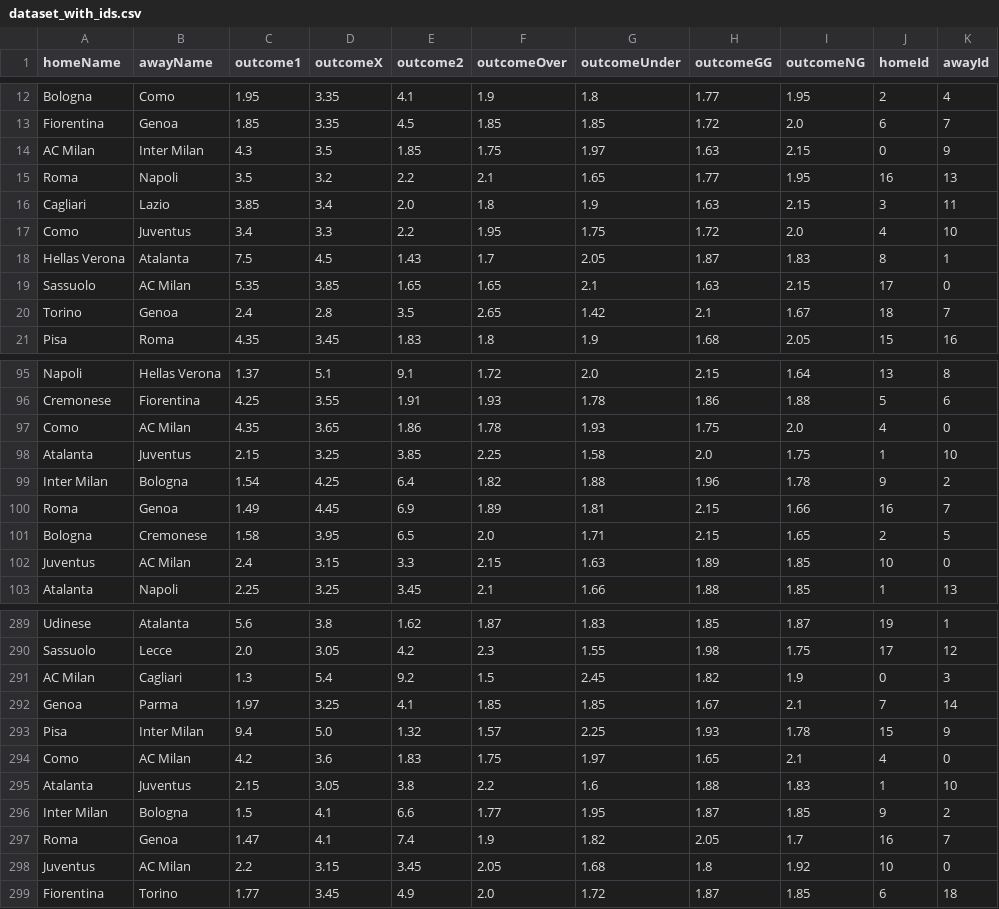
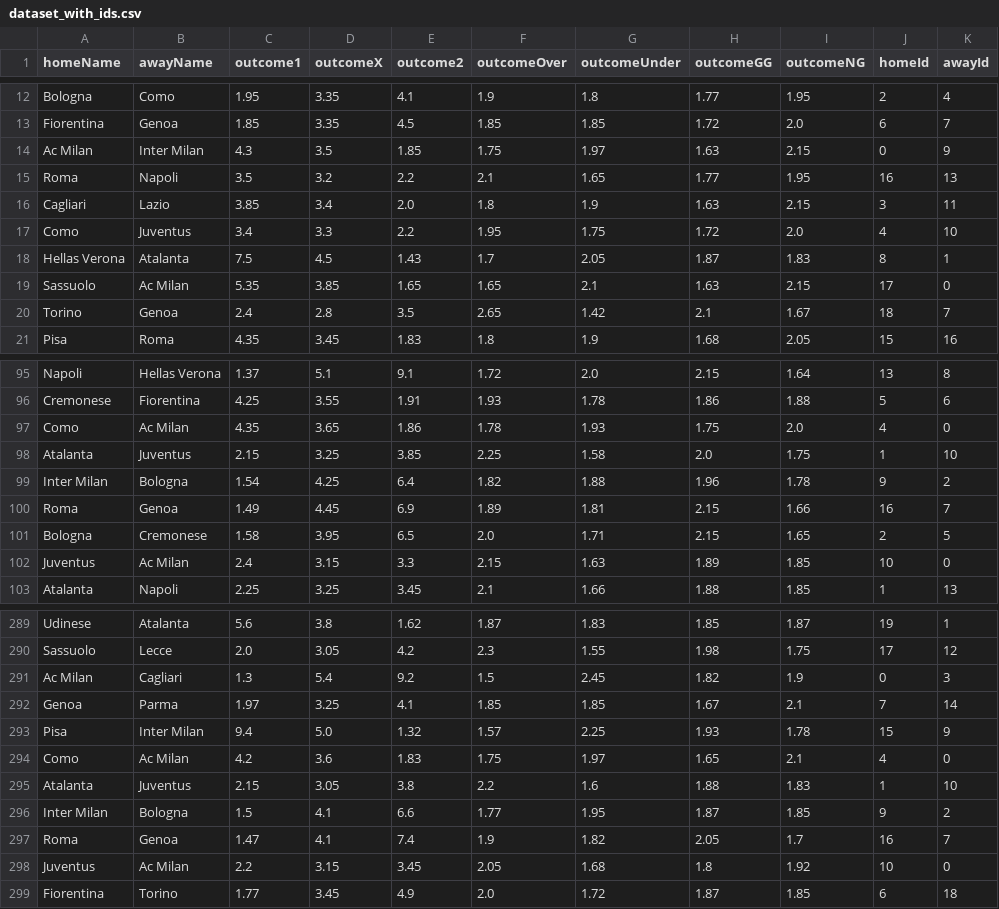
Before and after one commit to Mirkotorrisi/ai-odds-builder, a CSV file: csv/dataset_with_ids.csv, drawn as a sheet; only a part is shown, gaps mark what is left out; the diff covers the shown part only.

```diff
--- a/csv/dataset_with_ids.csv
+++ b/csv/dataset_with_ids.csv
@@ -13,3 +13,3 @@ Bologna,Como,1.95,3.35,4.1,1.9,1.8,1.77,1.95,2,4
 Fiorentina,Genoa,1.85,3.35,4.5,1.85,1.85,1.72,2.0,6,7
-AC Milan,Inter Milan,4.3,3.5,1.85,1.75,1.97,1.63,2.15,0,9
+Ac Milan,Inter Milan,4.3,3.5,1.85,1.75,1.97,1.63,2.15,0,9
 Roma,Napoli,3.5,3.2,2.2,2.1,1.65,1.77,1.95,16,13
@@ -18,3 +18,3 @@ Como,Juventus,3.4,3.3,2.2,1.95,1.75,1.72,2.0,4,10
 Hellas Verona,Atalanta,7.5,4.5,1.43,1.7,2.05,1.87,1.83,8,1
-Sassuolo,AC Milan,5.35,3.85,1.65,1.65,2.1,1.63,2.15,17,0
+Sassuolo,Ac Milan,5.35,3.85,1.65,1.65,2.1,1.63,2.15,17,0
 Torino,Genoa,2.4,2.8,3.5,2.65,1.42,2.1,1.67,18,7
@@ -96,3 +96,3 @@ Napoli,Hellas Verona,1.37,5.1,9.1,1.72,2.0,2.15,1.64,13,8
 Cremonese,Fiorentina,4.25,3.55,1.91,1.93,1.78,1.86,1.88,5,6
-Como,AC Milan,4.35,3.65,1.86,1.78,1.93,1.75,2.0,4,0
+Como,Ac Milan,4.35,3.65,1.86,1.78,1.93,1.75,2.0,4,0
 Atalanta,Juventus,2.15,3.25,3.85,2.25,1.58,2.0,1.75,1,10
@@ -101,3 +101,3 @@ Roma,Genoa,1.49,4.45,6.9,1.89,1.81,2.15,1.66,16,7
 Bologna,Cremonese,1.58,3.95,6.5,2.0,1.71,2.15,1.65,2,5
-Juventus,AC Milan,2.4,3.15,3.3,2.15,1.63,1.89,1.85,10,0
+Juventus,Ac Milan,2.4,3.15,3.3,2.15,1.63,1.89,1.85,10,0
 Atalanta,Napoli,2.25,3.25,3.45,2.1,1.66,1.88,1.85,1,13
@@ -290,6 +290,6 @@ Udinese,Atalanta,5.6,3.8,1.62,1.87,1.83,1.85,1.87,19,1
 Sassuolo,Lecce,2.0,3.05,4.2,2.3,1.55,1.98,1.75,17,12
-AC Milan,Cagliari,1.3,5.4,9.2,1.5,2.45,1.82,1.9,0,3
+Ac Milan,Cagliari,1.3,5.4,9.2,1.5,2.45,1.82,1.9,0,3
 Genoa,Parma,1.97,3.25,4.1,1.85,1.85,1.67,2.1,7,14
 Pisa,Inter Milan,9.4,5.0,1.32,1.57,2.25,1.93,1.78,15,9
-Como,AC Milan,4.2,3.6,1.83,1.75,1.97,1.65,2.1,4,0
+Como,Ac Milan,4.2,3.6,1.83,1.75,1.97,1.65,2.1,4,0
 Atalanta,Juventus,2.15,3.05,3.8,2.2,1.6,1.88,1.83,1,10
@@ -297,3 +297,3 @@ Inter Milan,Bologna,1.5,4.1,6.6,1.77,1.95,1.87,1.85,9,2
 Roma,Genoa,1.47,4.1,7.4,1.9,1.82,2.05,1.7,16,7
-Juventus,AC Milan,2.2,3.15,3.45,2.05,1.68,1.8,1.92,10,0
+Juventus,Ac Milan,2.2,3.15,3.45,2.05,1.68,1.8,1.92,10,0
 Fiorentina,Torino,1.77,3.45,4.9,2.0,1.72,1.87,1.85,6,18
```
Also changed, not shown: 51 edited cells elsewhere in this file, csv/passiveEvents.csv, 2 other files.
